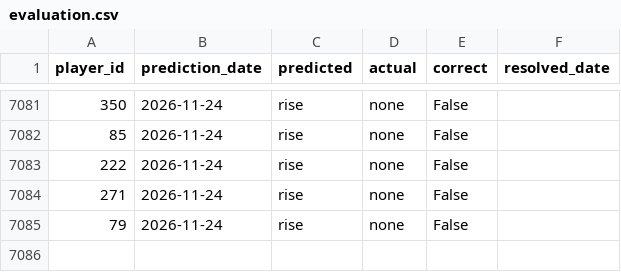
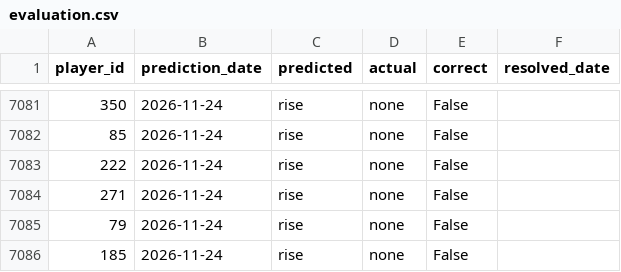
Before and after one commit to dauadaishaya9-lab/Fpl-price-predictor-, a CSV file: data/evaluation.csv, drawn as a sheet; only a part is shown, gaps mark what is left out.

```diff
--- a/data/evaluation.csv
+++ b/data/evaluation.csv
@@ -7085 +7085,2 @@ player_id,prediction_date,predicted,actual,correct,resolved_date
 79,2026-11-24,rise,none,False,
+185,2026-11-24,rise,none,False,
```
Also changed, not shown: data/latest.csv, data/predictions.csv, 3 other files.
